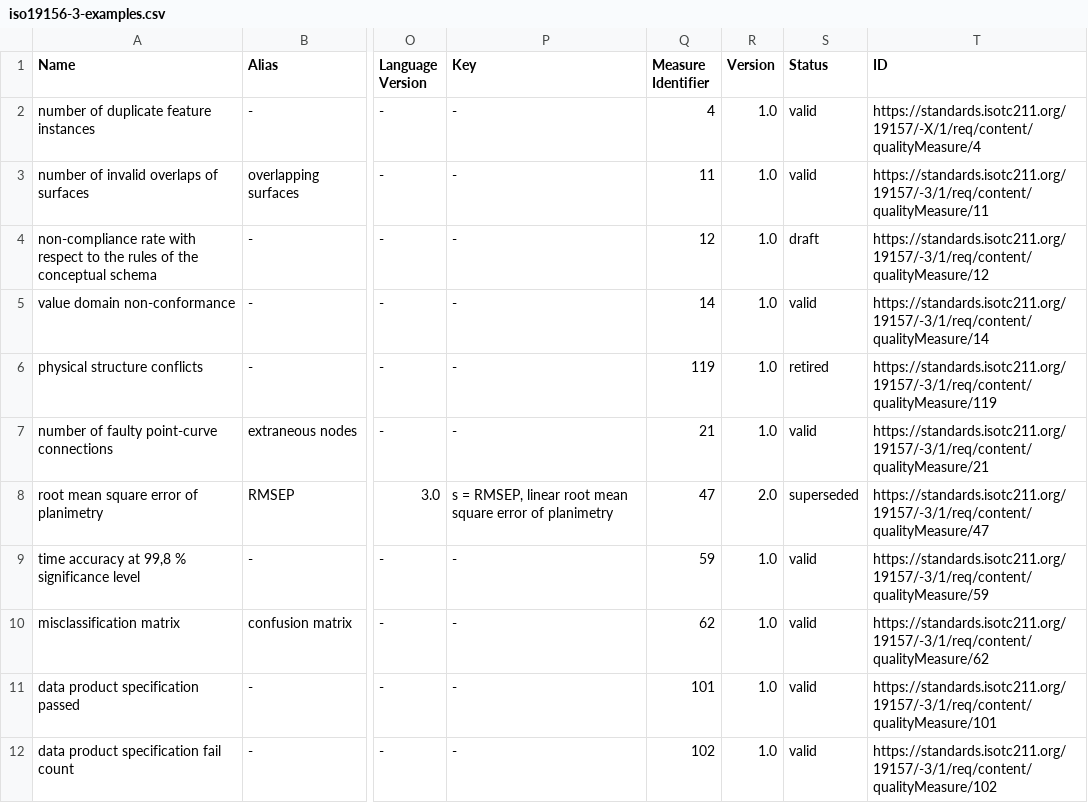
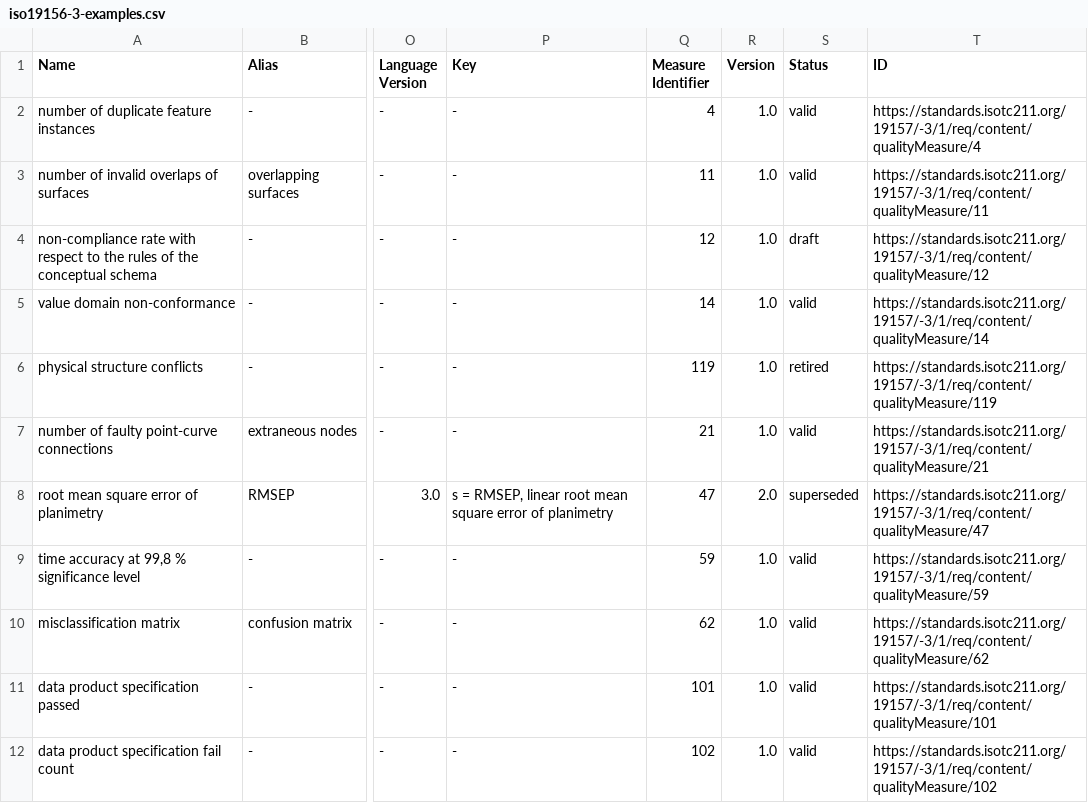
Before and after one commit to avillar/iso19157-3-sample, a CSV file: iso19156-3-examples.csv, drawn as a sheet; only a part is shown, gaps mark what is left out; the diff names each change by its address in the sheet, - before the commit and + after, or states it on an @@ line.

```diff
--- a/iso19156-3-examples.csv
+++ b/iso19156-3-examples.csv
-T2 (ID): https://standards.isotc211.org/19157/-X/1/req/content/qualityMeasure/4
+T2 (ID): https://standards.isotc211.org/19157/-3/1/req/content/qualityMeasure/4
```
Also changed, not shown: 7 other files.
